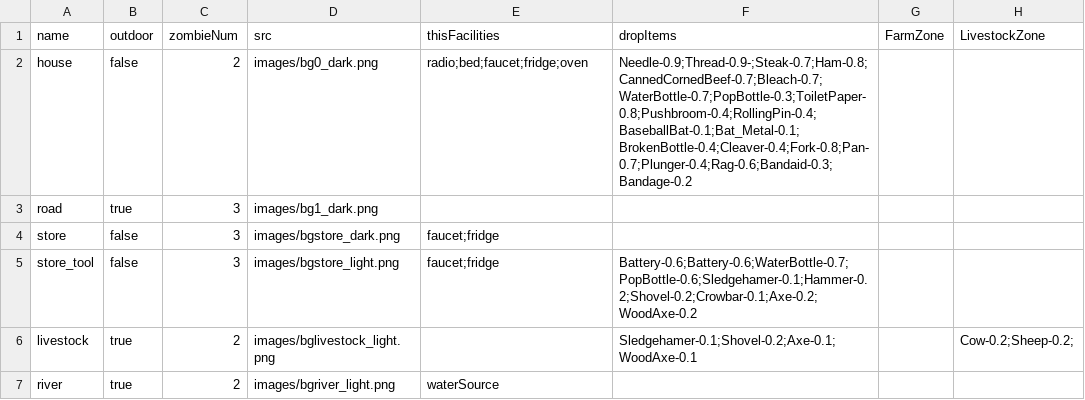
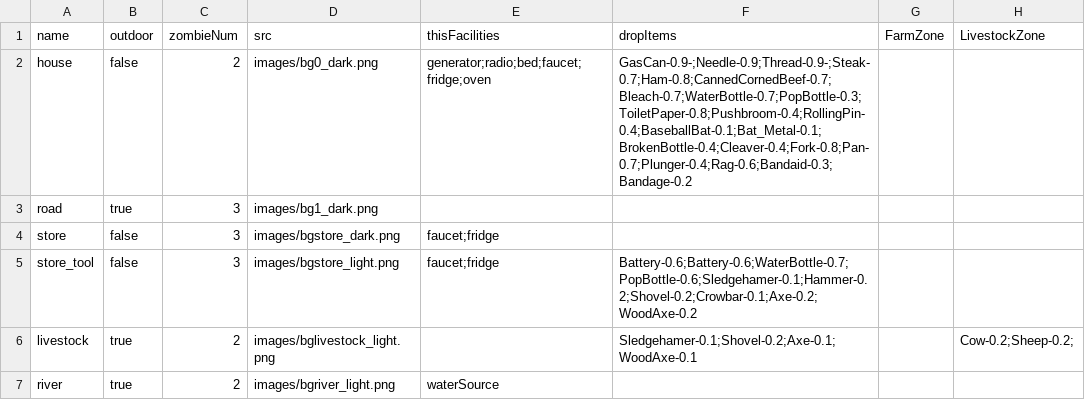
Before and after one commit to k0kk0r0/projectZBstats, a CSV file: Data/mapDatas.csv, drawn as a sheet.

```diff
--- a/Data/mapDatas.csv
+++ b/Data/mapDatas.csv
@@ -1,3 +1,3 @@
 name,outdoor,zombieNum,src,thisFacilities,dropItems,FarmZone,LivestockZone
-house,false,2,images/bg0_dark.png,radio;bed;faucet;fridge;oven,Needle-0.9;Thread-0.9-;Steak-0.7;Ham-0.8;CannedCornedBeef-0.7;Bleach-0.7;WaterBottle-0.7;PopBottle-0.3;ToiletPaper-0.8;Pushbroom-0.4;RollingPin-0.4;BaseballBat-0.1;Bat_Metal-0.1;BrokenBottle-0.4;Cleaver-0.4;Fork-0.8;Pan-0.7;Plunger-0.4;Rag-0.6;Bandaid-0.3;Bandage-0.2,,
+house,false,2,images/bg0_dark.png,generator;radio;bed;faucet;fridge;oven,GasCan-0.9-;Needle-0.9;Thread-0.9-;Steak-0.7;Ham-0.8;CannedCornedBeef-0.7;Bleach-0.7;WaterBottle-0.7;PopBottle-0.3;ToiletPaper-0.8;Pushbroom-0.4;RollingPin-0.4;BaseballBat-0.1;Bat_Metal-0.1;BrokenBottle-0.4;Cleaver-0.4;Fork-0.8;Pan-0.7;Plunger-0.4;Rag-0.6;Bandaid-0.3;Bandage-0.2,,
 road,true,3,images/bg1_dark.png,,,,
```
Also changed, not shown: Data/miscs.csv, translations.csv, 15 other files.
